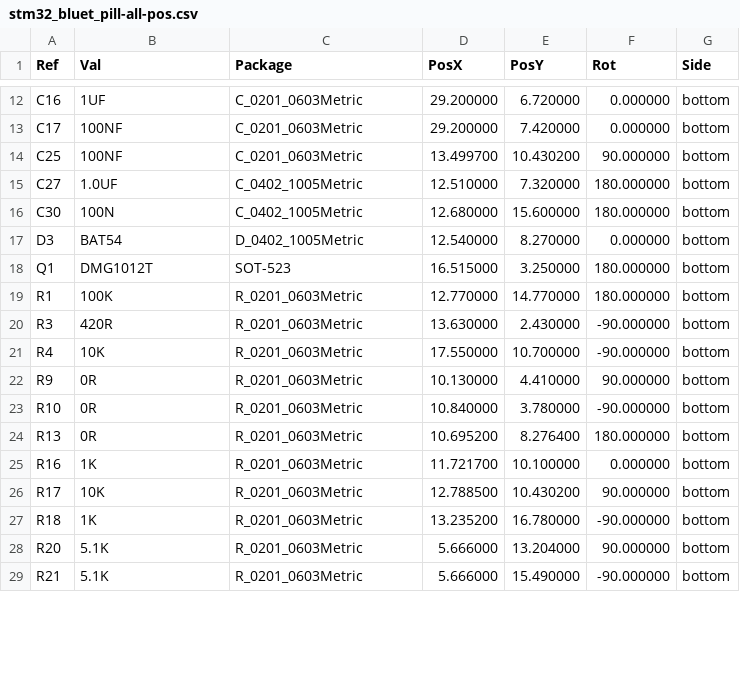
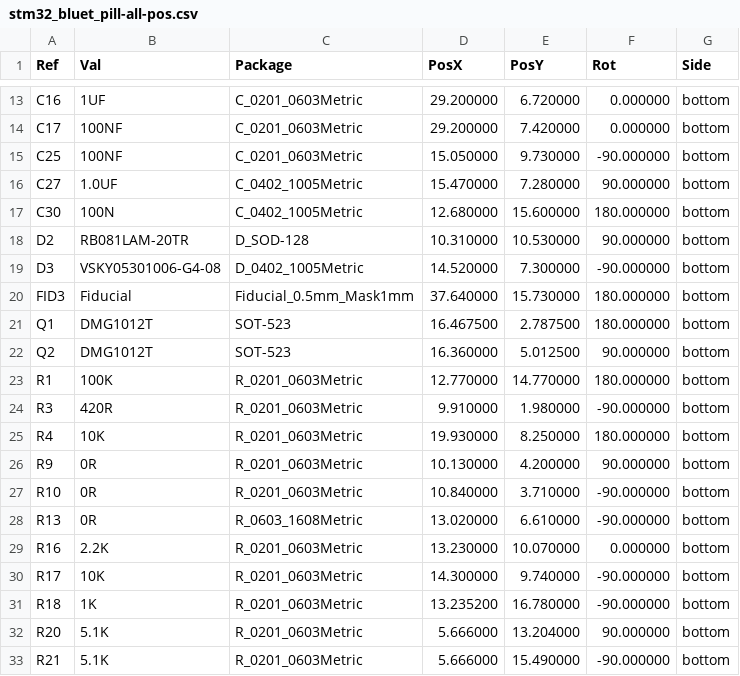
Before and after one commit to brendose/stm32_bluet_pill, a CSV file: tapeout/stm32_bluet_pill-all-pos.csv, drawn as a sheet; only a part is shown, gaps mark what is left out; the diff covers the shown part only.

```diff
--- a/tapeout/stm32_bluet_pill-all-pos.csv
+++ b/tapeout/stm32_bluet_pill-all-pos.csv
@@ -13,15 +14,18 @@ Ref,Val,Package,PosX,PosY,Rot,Side
 "C17","100NF","C_0201_0603Metric",29.200000,7.420000,0.000000,bottom
-"C25","100NF","C_0201_0603Metric",13.499700,10.430200,90.000000,bottom
-"C27","1.0UF","C_0402_1005Metric",12.510000,7.320000,180.000000,bottom
+"C25","100NF","C_0201_0603Metric",15.050000,9.730000,-90.000000,bottom
+"C27","1.0UF","C_0402_1005Metric",15.470000,7.280000,90.000000,bottom
 "C30","100N","C_0402_1005Metric",12.680000,15.600000,180.000000,bottom
-"D3","BAT54","D_0402_1005Metric",12.540000,8.270000,0.000000,bottom
-"Q1","DMG1012T","SOT-523",16.515000,3.250000,180.000000,bottom
+"D2","RB081LAM-20TR","D_SOD-128",10.310000,10.530000,90.000000,bottom
+"D3","VSKY05301006-G4-08","D_0402_1005Metric",14.520000,7.300000,-90.000000,bottom
+"FID3","Fiducial","Fiducial_0.5mm_Mask1mm",37.640000,15.730000,180.000000,bottom
+"Q1","DMG1012T","SOT-523",16.467500,2.787500,180.000000,bottom
+"Q2","DMG1012T","SOT-523",16.360000,5.012500,90.000000,bottom
 "R1","100K","R_0201_0603Metric",12.770000,14.770000,180.000000,bottom
-"R3","420R","R_0201_0603Metric",13.630000,2.430000,-90.000000,bottom
-"R4","10K","R_0201_0603Metric",17.550000,10.700000,-90.000000,bottom
-"R9","0R","R_0201_0603Metric",10.130000,4.410000,90.000000,bottom
-"R10","0R","R_0201_0603Metric",10.840000,3.780000,-90.000000,bottom
-"R13","0R","R_0201_0603Metric",10.695200,8.276400,180.000000,bottom
-"R16","1K","R_0201_0603Metric",11.721700,10.100000,0.000000,bottom
-"R17","10K","R_0201_0603Metric",12.788500,10.430200,90.000000,bottom
+"R3","420R","R_0201_0603Metric",9.910000,1.980000,-90.000000,bottom
+"R4","10K","R_0201_0603Metric",19.930000,8.250000,180.000000,bottom
+"R9","0R","R_0201_0603Metric",10.130000,4.200000,90.000000,bottom
+"R10","0R","R_0201_0603Metric",10.840000,3.710000,-90.000000,bottom
+"R13","0R","R_0603_1608Metric",13.020000,6.610000,-90.000000,bottom
+"R16","2.2K","R_0201_0603Metric",13.230000,10.070000,0.000000,bottom
+"R17","10K","R_0201_0603Metric",14.300000,9.740000,-90.000000,bottom
 "R18","1K","R_0201_0603Metric",13.235200,16.780000,-90.000000,bottom
```
Also changed, not shown: 5 added rows, 3 removed rows and 60 edited cells elsewhere in this file, 38 other files.
